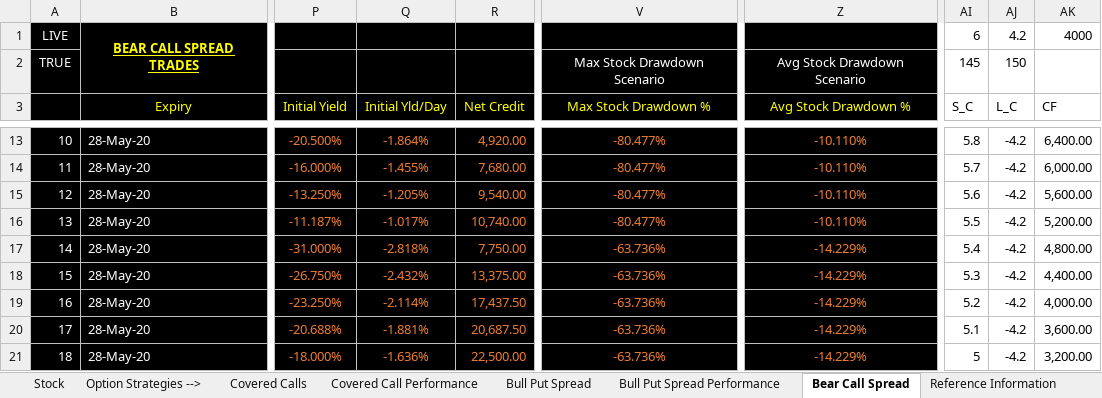
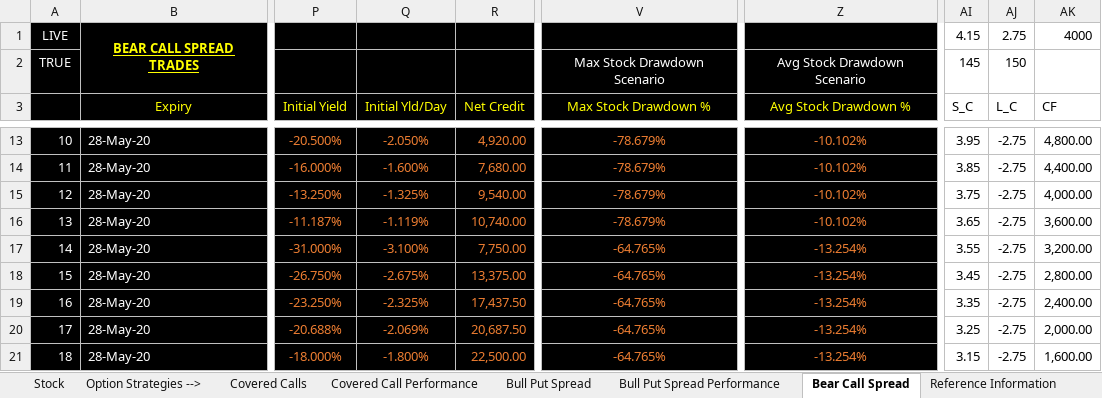
Before and after one commit to santoshbag/mrigAnalytics, an Excel workbook: interface/Option Strategies.xlsm, sheet Bear Call Spread, drawn as a sheet; only a part is shown, gaps mark what is left out; values as stored, in another font and other column widths than the file's, no borders; charts and pictures not drawn; the diff covers the shown part only; the diff names each change by its address in the sheet, - before the commit and + after, or states it on an @@ line.

```diff
--- a/interface/Option Strategies.xlsm (sheet Bear Call Spread)
+++ b/interface/Option Strategies.xlsm (sheet Bear Call Spread)
-AI1 (S_C): 6
+AI1 (S_C): 4.15
-AJ1 (L_C): 4.2
+AJ1 (L_C): 2.75
-Q13 (Initial Yld/Day): -1.864%
+Q13 (Initial Yld/Day): -2.050%
-V13:V16 (Max Stock Drawdown %): -80.477%
+V13:V16 (Max Stock Drawdown %): -78.679%
-Z13:Z16 (Avg Stock Drawdown %): -10.110%
+Z13:Z16 (Avg Stock Drawdown %): -10.102%
-AI13 (S_C): 5.8
+AI13 (S_C): 3.95
-AJ13:AJ21 (L_C): -4.2
+AJ13:AJ21 (L_C): -2.75
-AK13 (CF): 6,400.00
+AK13 (CF): 4,800.00
-Q14 (Initial Yld/Day): -1.455%
+Q14 (Initial Yld/Day): -1.600%
-AI14 (S_C): 5.7
+AI14 (S_C): 3.85
-AK14 (CF): 6,000.00
+AK14 (CF): 4,400.00
-Q15 (Initial Yld/Day): -1.205%
+Q15 (Initial Yld/Day): -1.325%
-AI15 (S_C): 5.6
+AI15 (S_C): 3.75
-AK15 (CF): 5,600.00
+AK15 (CF): 4,000.00
-Q16 (Initial Yld/Day): -1.017%
+Q16 (Initial Yld/Day): -1.119%
-AI16 (S_C): 5.5
+AI16 (S_C): 3.65
-AK16 (CF): 5,200.00
+AK16 (CF): 3,600.00
-Q17 (Initial Yld/Day): -2.818%
+Q17 (Initial Yld/Day): -3.100%
-V17:V21 (Max Stock Drawdown %): -63.736%
+V17:V21 (Max Stock Drawdown %): -64.765%
-Z17:Z21 (Avg Stock Drawdown %): -14.229%
+Z17:Z21 (Avg Stock Drawdown %): -13.254%
-AI17 (S_C): 5.4
+AI17 (S_C): 3.55
-AK17 (CF): 4,800.00
+AK17 (CF): 3,200.00
-Q18 (Initial Yld/Day): -2.432%
+Q18 (Initial Yld/Day): -2.675%
-AI18 (S_C): 5.3
+AI18 (S_C): 3.45
-AK18 (CF): 4,400.00
+AK18 (CF): 2,800.00
-Q19 (Initial Yld/Day): -2.114%
+Q19 (Initial Yld/Day): -2.325%
-AI19 (S_C): 5.2
+AI19 (S_C): 3.35
-AK19 (CF): 4,000.00
+AK19 (CF): 2,400.00
-Q20 (Initial Yld/Day): -1.881%
+Q20 (Initial Yld/Day): -2.069%
-AI20 (S_C): 5.1
+AI20 (S_C): 3.25
-AK20 (CF): 3,600.00
+AK20 (CF): 2,000.00
-Q21 (Initial Yld/Day): -1.636%
+Q21 (Initial Yld/Day): -1.800%
-AI21 (S_C): 5
+AI21 (S_C): 3.15
-AK21 (CF): 3,200.00
+AK21 (CF): 1,600.00
```
Also changed, not shown: 969 edited cells elsewhere in this sheet, charts or pictures, 1 other file.
